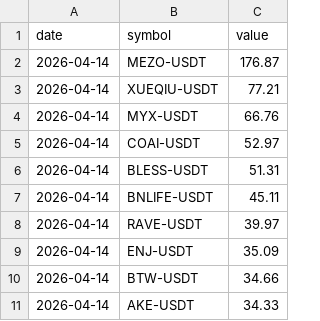
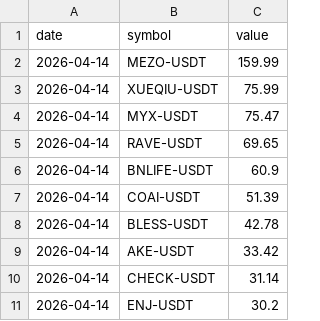
Before and after one commit to Ledrec/Bot, a CSV file: bingx_top_10_futures_changes.csv, drawn as a sheet.

```diff
--- a/bingx_top_10_futures_changes.csv
+++ b/bingx_top_10_futures_changes.csv
@@ -1,11 +1,11 @@
 date,symbol,value
-2026-04-14,MEZO-USDT,176.87
-2026-04-14,XUEQIU-USDT,77.21
-2026-04-14,MYX-USDT,66.76
-2026-04-14,COAI-USDT,52.97
-2026-04-14,BLESS-USDT,51.31
-2026-04-14,BNLIFE-USDT,45.11
-2026-04-14,RAVE-USDT,39.97
-2026-04-14,ENJ-USDT,35.09
-2026-04-14,BTW-USDT,34.66
-2026-04-14,AKE-USDT,34.33
+2026-04-14,MEZO-USDT,159.99
+2026-04-14,XUEQIU-USDT,75.99
+2026-04-14,MYX-USDT,75.47
+2026-04-14,RAVE-USDT,69.65
+2026-04-14,BNLIFE-USDT,60.9
+2026-04-14,COAI-USDT,51.39
+2026-04-14,BLESS-USDT,42.78
+2026-04-14,AKE-USDT,33.42
+2026-04-14,CHECK-USDT,31.14
+2026-04-14,ENJ-USDT,30.2
```
